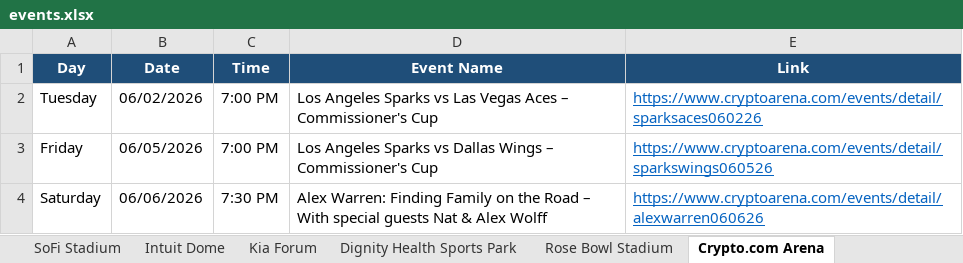
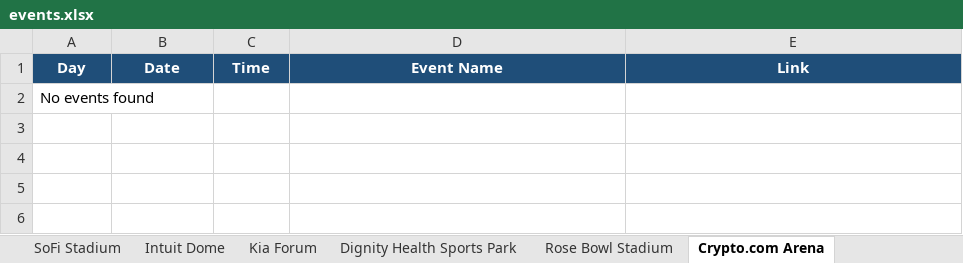
Before and after one commit to hannahlee-vzw/southern_california_events, an Excel workbook: docs/events.xlsx, sheet Crypto.com Arena, drawn as a sheet; values as stored, in another font and other column widths than the file's, no borders; removed rows and columns are numbered as before the commit, all else as after; the diff names each change by its address in the sheet, - before the commit and + after, or states it on an @@ line.

```diff
--- a/docs/events.xlsx (sheet Crypto.com Arena)
+++ b/docs/events.xlsx (sheet Crypto.com Arena)
-row 2: Tuesday | 06/02/2026 | 7:00 PM | Los Angeles Sparks vs Las Vegas Aces – Commissioner's Cup | https://www.cryptoarena.com/events/detail/sparksaces060226
-row 3: Friday | 06/05/2026 | 7:00 PM | Los Angeles Sparks vs Dallas Wings – Commissioner's Cup | https://www.cryptoarena.com/events/detail/sparkswings060526
-row 4: Saturday | 06/06/2026 | 7:30 PM | Alex Warren: Finding Family on the Road – With special guests Nat & Alex Wolff | https://www.cryptoarena.com/events/detail/alexwarren060626
+row 2: No events found
```
Also changed, not shown: sheet Kia Forum, sheet Dodger Stadium, sheet Intuit Dome, sheet Past Events, sheet L.A. Memorial Coliseum, sheet Dignity Health Sports Park, 2 other files.
